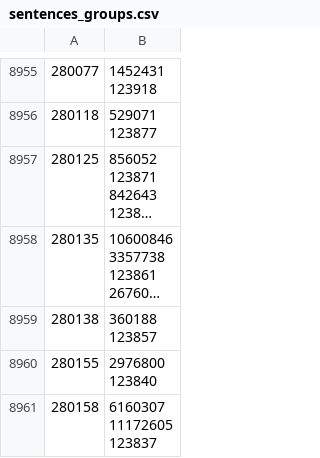
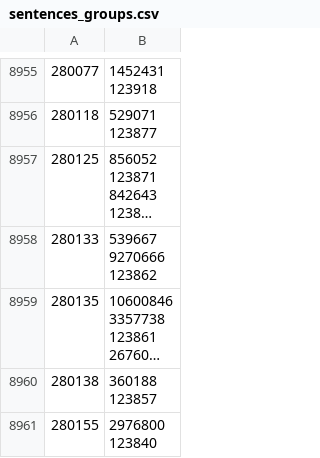
Before and after one commit to dedyk/JapaneseDictionaryWeb, a CSV file: db/sentences_groups.csv, drawn as a sheet; only a part is shown, gaps mark what is left out; the shorter side is filled out with more unchanged rows; long unchanged cells end in …; ↵ is a line break in a cell; the diff names each change by its address in the sheet, - before the commit and + after, or states it on an @@ line.

```diff
--- a/db/sentences_groups.csv
+++ b/db/sentences_groups.csv
+row 8958: 280133 | 539667 ↵ 9270666 ↵ 123862
```
Also changed, not shown: 6 other files.
